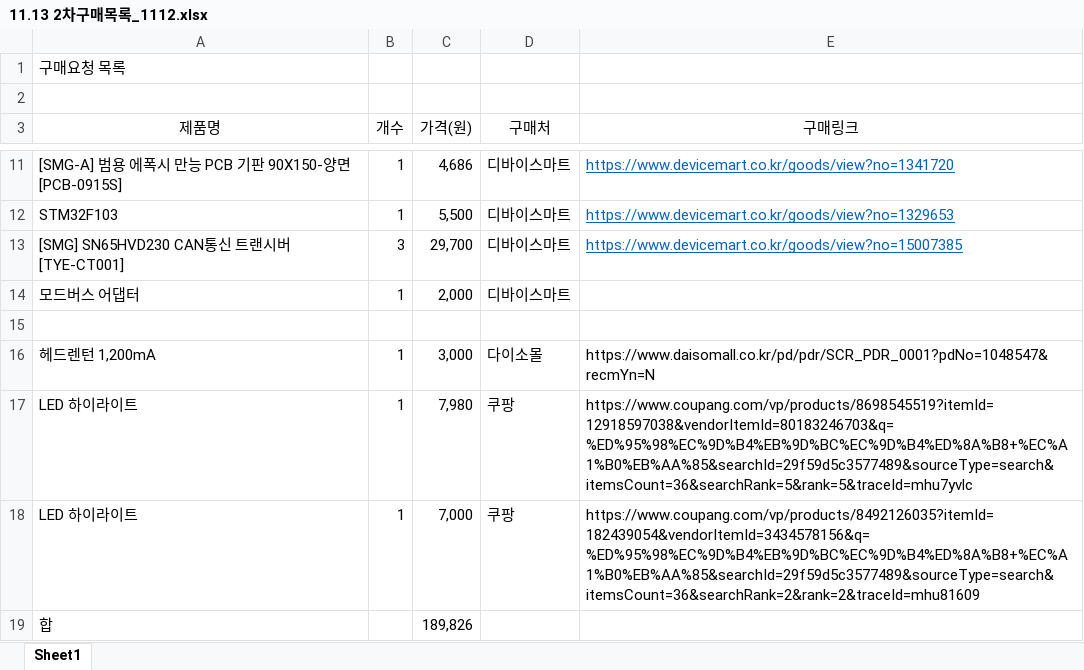
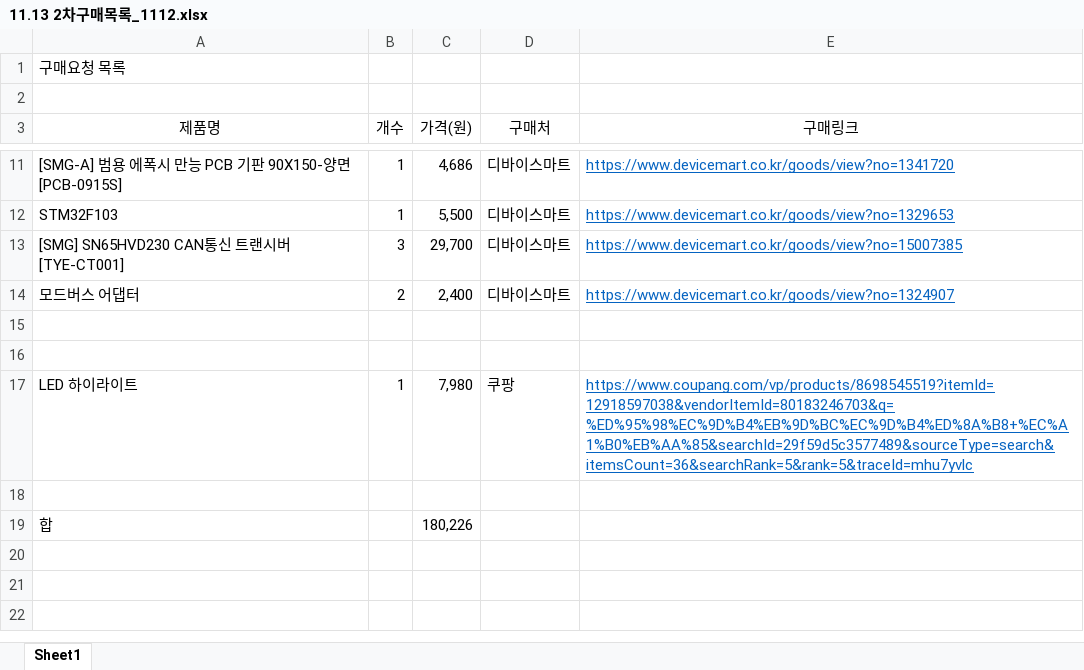
Before and after one commit to gunchung78/SynchroBots_DOC, an Excel workbook: 기타/11.13 2차구매목록_1112.xlsx, sheet Sheet1, drawn as a sheet; only a part is shown, gaps mark what is left out; values as stored, in another font and other column widths than the file's, no borders; the diff names each change by its address in the sheet, - before the commit and + after, or states it on an @@ line.

Commit message:
이원영 - 구매내역 수정

```diff
--- a/기타/11.13 2차구매목록_1112.xlsx (sheet Sheet1)
+++ b/기타/11.13 2차구매목록_1112.xlsx (sheet Sheet1)
-B14 (개수): 1
+B14 (개수): 2
-C14 (가격(원)): 2,000
+C14 (가격(원)): 2,400
-E14 (구매링크): (empty)
+E14 (구매링크): https://www.devicemart.co.kr/goods/view?no=1324907
-row 16: 헤드렌턴 1,200mA | 1 | 3,000 | 다이소몰 | https://www.daisomall.co.kr/pd/pdr/SCR_PDR_0001?pdNo=1048547&recmYn=N
+row 16: (empty)
@@ E17 underline: off → on, text colour: black → #0563C1 @@
-row 18: LED 하이라이트 | 1 | 7,000 | 쿠팡 | https://www.coupang.com/vp/products/8492126035?itemId=182439054&vendorItemId=3434578156&q=%ED%95%98%EC%9D%B4%EB%9D%BC%EC%9D%B4%ED%8A%B8+%EC%A1%B0%EB%AA%85&searchId=29f59d5c3577489&sourceType=search&itemsCount=36&searchRank=2&rank=2&traceId=mhu81609
+row 18: (empty)
-C19 (가격(원)): 189,826
+C19 (가격(원)): 180,226
```
